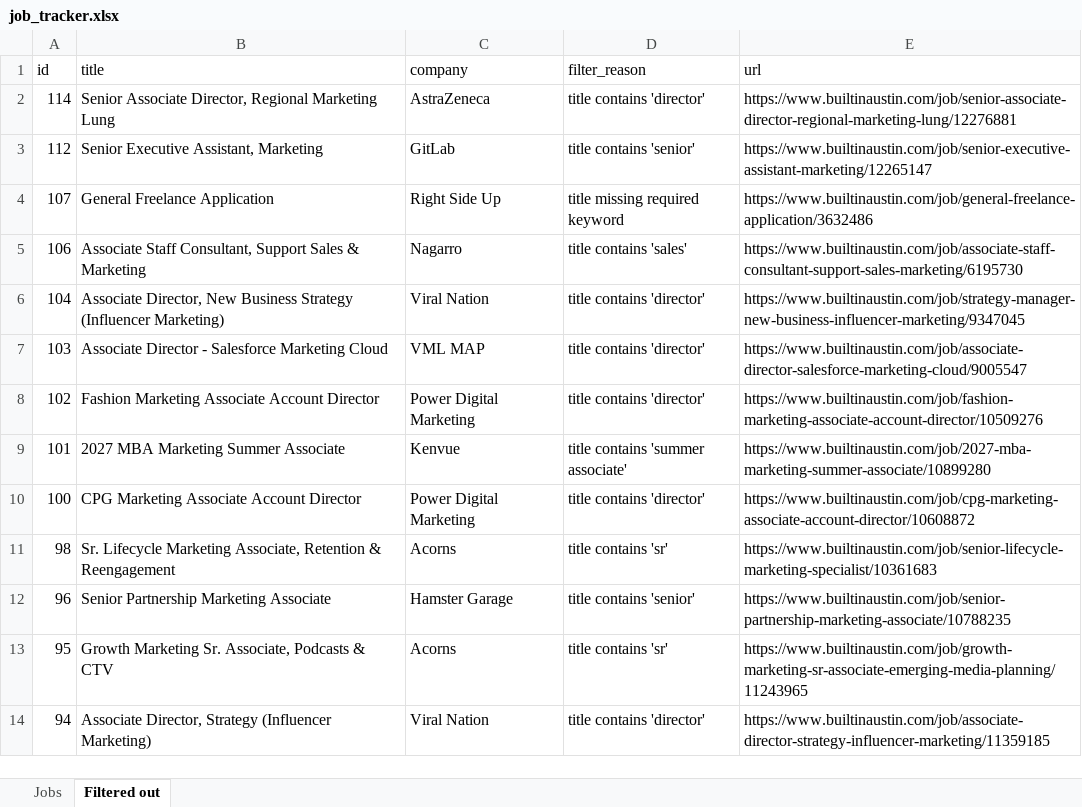
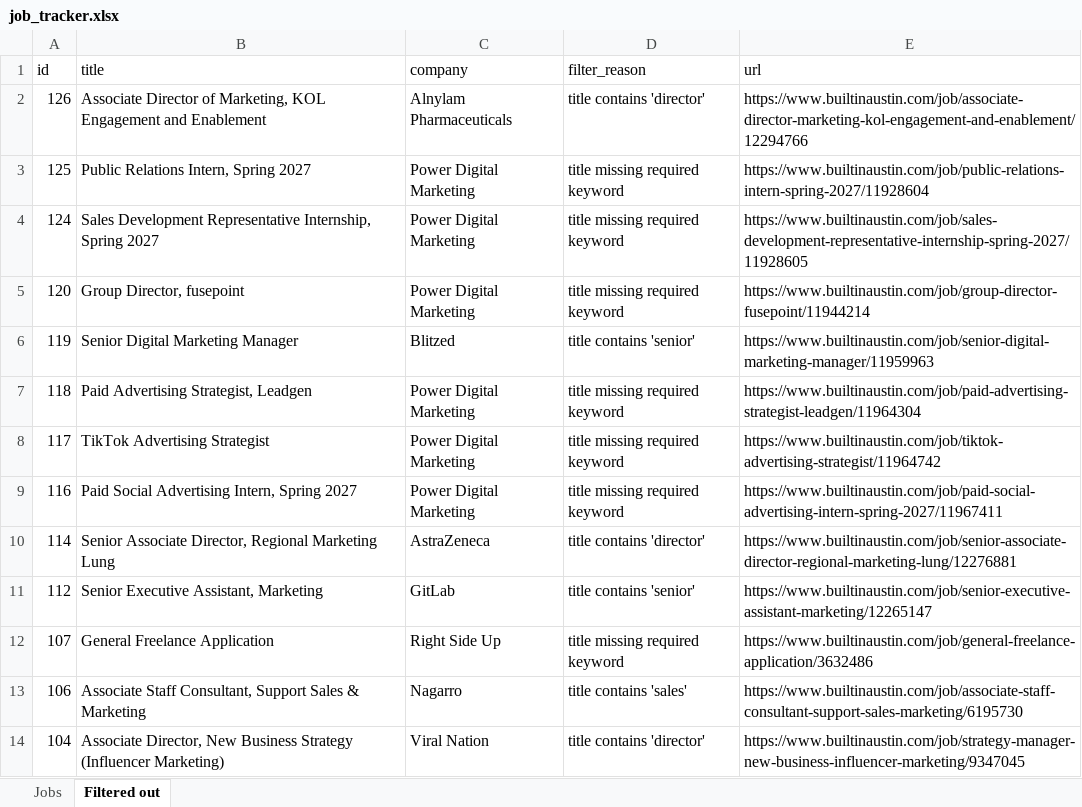
Before and after one commit to grasS-hoppeR-deV/mo-jobsearch-data, an Excel workbook: output/job_tracker.xlsx, sheet Filtered out, drawn as a sheet; only a part is shown; the shorter side is filled out with more unchanged rows; values as stored, in another font and other column widths than the file's, no borders; the diff names each change by its address in the sheet, - before the commit and + after, or states it on an @@ line.

```diff
--- a/output/job_tracker.xlsx (sheet Filtered out)
+++ b/output/job_tracker.xlsx (sheet Filtered out)
+row 2: 126 | Associate Director of Marketing, KOL Engagement and Enablement | Alnylam Pharmaceuticals | title contains 'director' | https://www.builtinaustin.com/job/associate-director-marketing-kol-engagement-and-enablement/12294766
+row 3: 125 | Public Relations Intern, Spring 2027 | Power Digital Marketing | title missing required keyword | https://www.builtinaustin.com/job/public-relations-intern-spring-2027/11928604
+row 4: 124 | Sales Development Representative Internship, Spring 2027 | Power Digital Marketing | title missing required keyword | https://www.builtinaustin.com/job/sales-development-representative-internship-spring-2027/11928605
+row 5: 120 | Group Director, fusepoint | Power Digital Marketing | title missing required keyword | https://www.builtinaustin.com/job/group-director-fusepoint/11944214
+row 6: 119 | Senior Digital Marketing Manager | Blitzed | title contains 'senior' | https://www.builtinaustin.com/job/senior-digital-marketing-manager/11959963
+row 7: 118 | Paid Advertising Strategist, Leadgen | Power Digital Marketing | title missing required keyword | https://www.builtinaustin.com/job/paid-advertising-strategist-leadgen/11964304
+row 8: 117 | TikTok Advertising Strategist | Power Digital Marketing | title missing required keyword | https://www.builtinaustin.com/job/tiktok-advertising-strategist/11964742
+row 9: 116 | Paid Social Advertising Intern, Spring 2027 | Power Digital Marketing | title missing required keyword | https://www.builtinaustin.com/job/paid-social-advertising-intern-spring-2027/11967411
```
Also changed, not shown: sheet Jobs, 8 other files.
